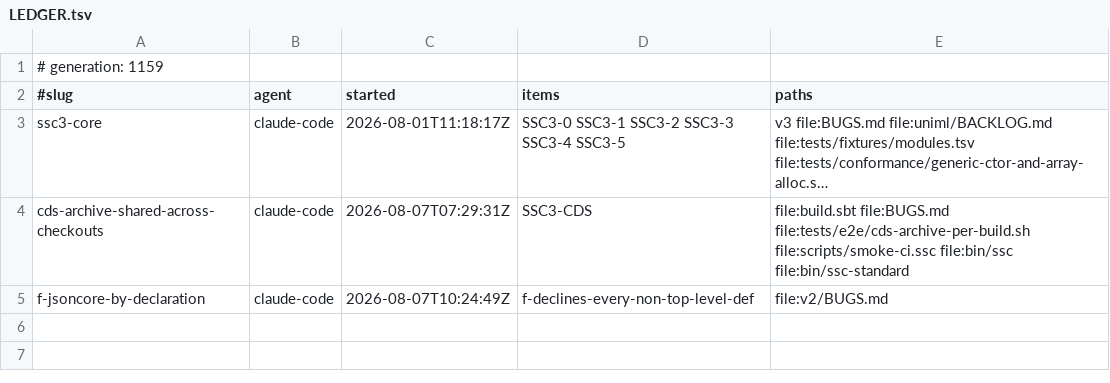
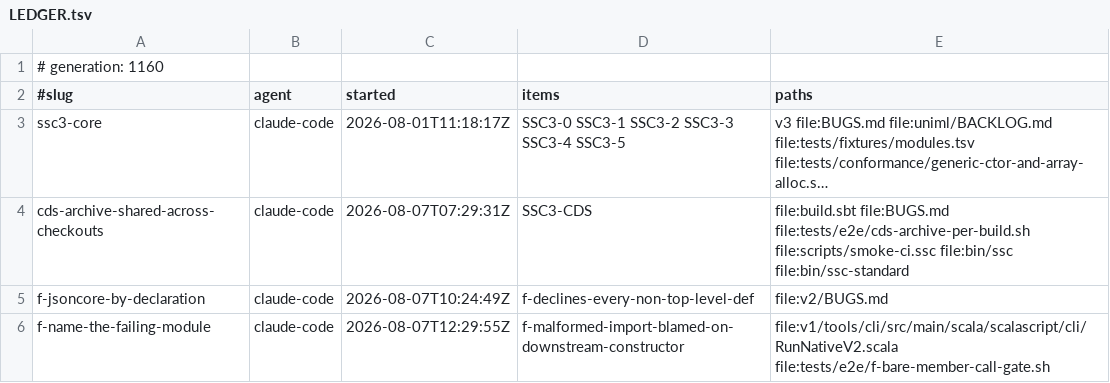
Before and after one commit to sergey-scherbina/scalascript, a TSV file: .work/active/LEDGER.tsv, drawn as a sheet; long unchanged cells end in ….

Commit message:
claim: f-name-the-failing-module (f-malformed-import-blamed-on-downstream-constructor) [skip ci]

```diff
--- a/.work/active/LEDGER.tsv
+++ b/.work/active/LEDGER.tsv
@@ -1,2 +1,2 @@
-# generation: 1159
+# generation: 1160
 #slug	agent	started	items	paths
@@ -5 +5,2 @@ cds-archive-shared-across-checkouts	claude-code	2026-08-07T07:29:31Z	SSC3-CDS	fi
 f-jsoncore-by-declaration	claude-code	2026-08-07T10:24:49Z	f-declines-every-non-top-level-def	file:v2/BUGS.md
+f-name-the-failing-module	claude-code	2026-08-07T12:29:55Z	f-malformed-import-blamed-on-downstream-constructor	file:v1/tools/cli/src/main/scala/scalascript/cli/RunNativeV2.scala file:tests/e2e/f-bare-member-call-gate.sh
```
Also changed, not shown: 1 other file.
